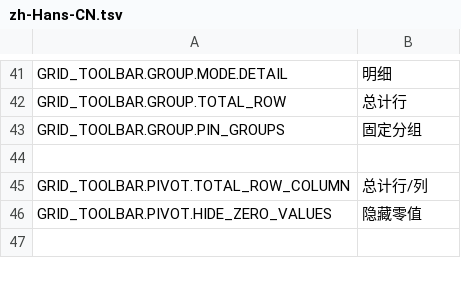
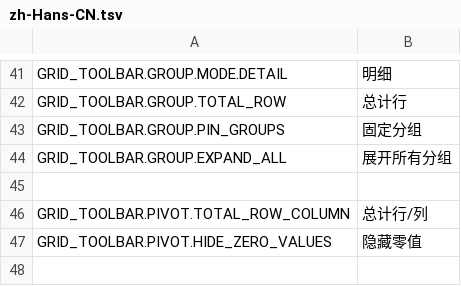
Before and after one commit to mieweb/datavis-ace, a TSV file: trans/zh-Hans-CN.tsv, drawn as a sheet; only a part is shown, gaps mark what is left out; the diff names each change by its address in the sheet, - before the commit and + after, or states it on an @@ line.

```diff
--- a/trans/zh-Hans-CN.tsv
+++ b/trans/zh-Hans-CN.tsv
+row 44: GRID_TOOLBAR.GROUP.EXPAND_ALL | 展开所有分组
```
Also changed, not shown: trans/es-MX.tsv, trans/pt-BR.tsv, 15 other files.
